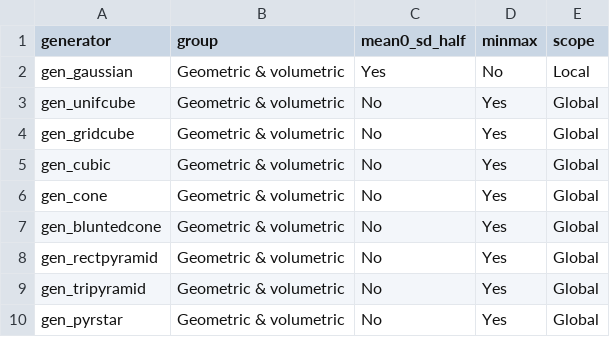
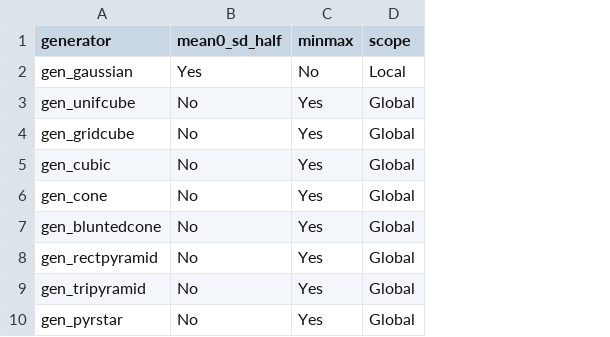
Before and after one commit to JayaniLakshika/paper-cardinalR, a CSV file: misc/cardinalR_scaling.csv, drawn as a sheet; only a part is shown; the diff names each change by its address in the sheet, - before the commit and + after, or states it on an @@ line.

Commit message:
Updated table

```diff
--- a/misc/cardinalR_scaling.csv
+++ b/misc/cardinalR_scaling.csv
-column B (group), rows 2-10: all Geometric & volumetric
```
